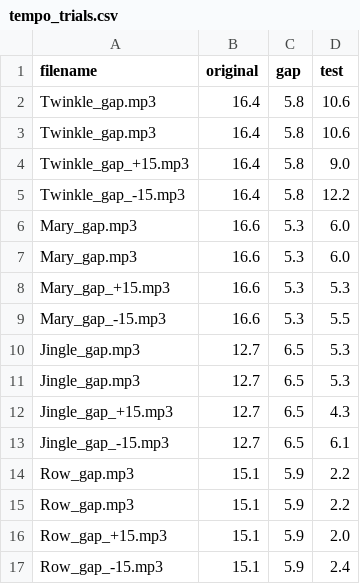
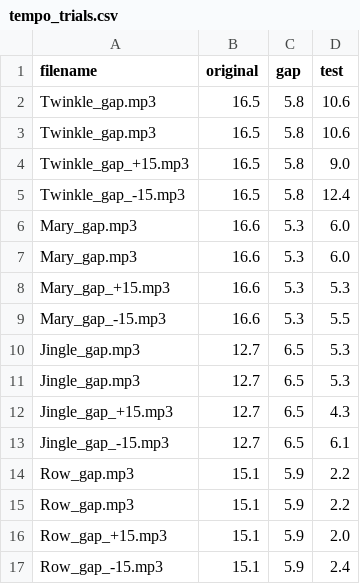
Before and after one commit to tempolab0v0/MI_TEMPO_Link, a CSV file: tempo_trials.csv, drawn as a sheet.

Commit message:
Update tempo_trials.csv with new values
Updated the original values and gaps for the tempo trials.

```diff
--- a/tempo_trials.csv
+++ b/tempo_trials.csv
@@ -1,6 +1,6 @@
 filename,original,gap,test
-Twinkle_gap.mp3,16.4,5.8,10.6
-Twinkle_gap.mp3,16.4,5.8,10.6
-Twinkle_gap_+15.mp3,16.4,5.8,9.0
-Twinkle_gap_-15.mp3,16.4,5.8,12.2
+Twinkle_gap.mp3,16.5,5.8,10.6
+Twinkle_gap.mp3,16.5,5.8,10.6
+Twinkle_gap_+15.mp3,16.5,5.8,9.0
+Twinkle_gap_-15.mp3,16.5,5.8,12.4
 Mary_gap.mp3,16.6,5.3,6.0
```
